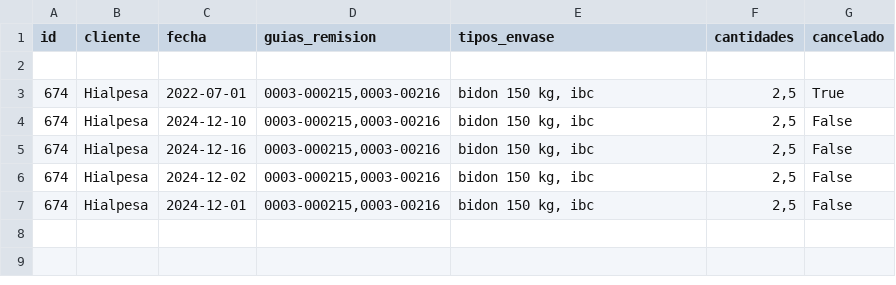
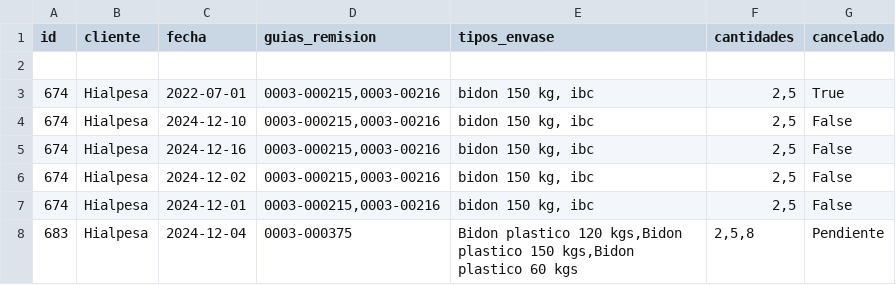
Before and after one commit to leiqne/Argo-Inventory, a CSV file: src/data/inventario.csv, drawn as a sheet; the diff names each change by its address in the sheet, - before the commit and + after, or states it on an @@ line.

```diff
--- a/src/data/inventario.csv
+++ b/src/data/inventario.csv
+row 8: 683 | Hialpesa | 2024-12-04 | 0003-000375 | Bidon plastico 120 kgs,Bidon plastico 150 kgs,Bidon plastico 60 kgs | 2,5,8 | Pendiente
```
Also changed, not shown: src/data/Modipsa.csv, 4 other files.
